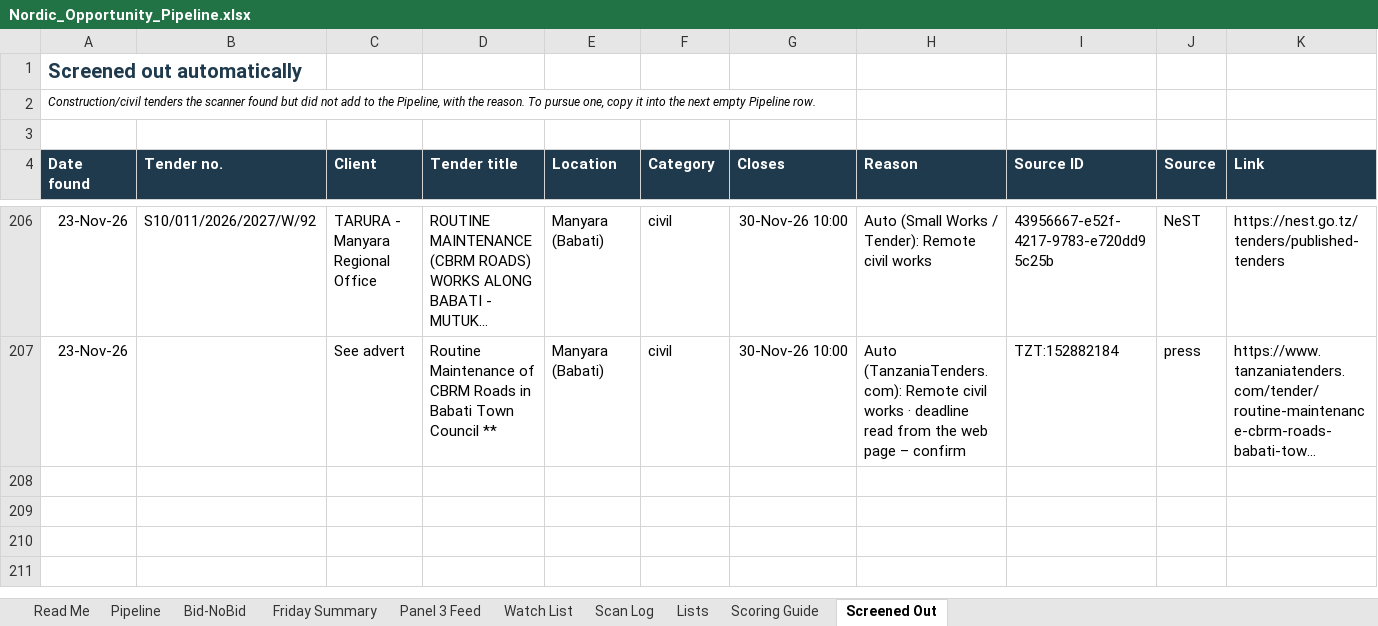
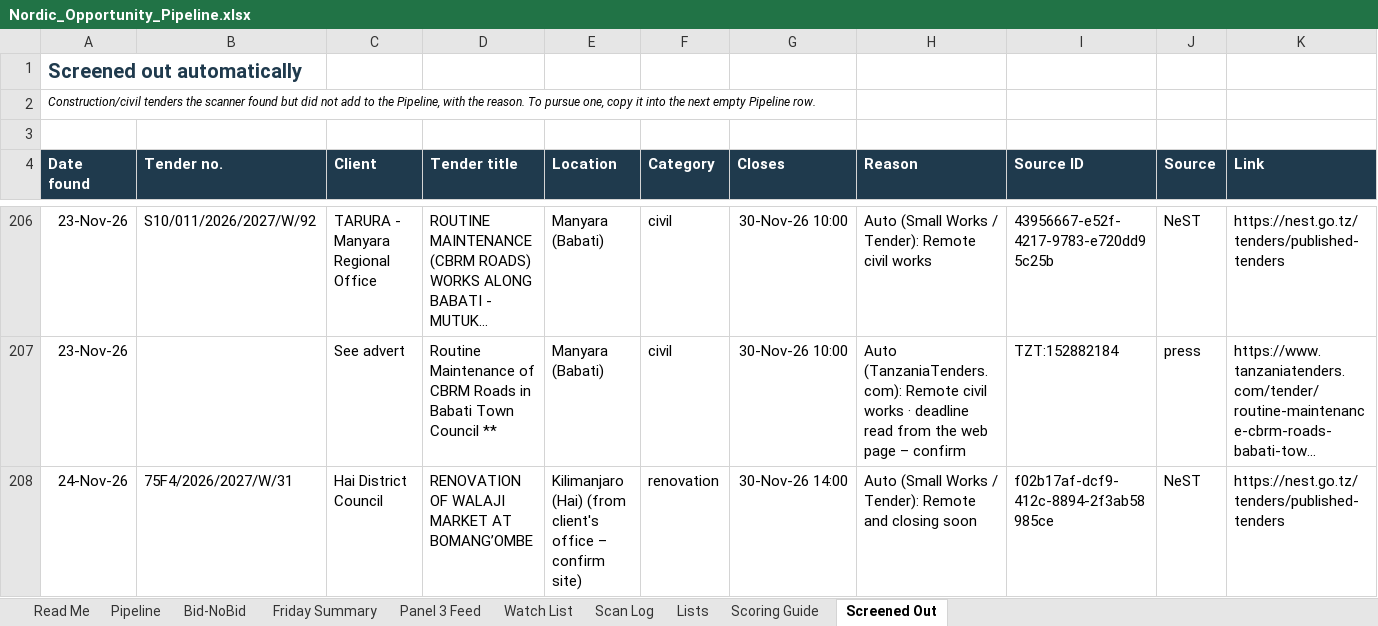
Before and after one commit to frankkashushura/nordic-tender-scanner, an Excel workbook: data/Nordic_Opportunity_Pipeline.xlsx, sheet Screened Out, drawn as a sheet; only a part is shown, gaps mark what is left out; long unchanged cells end in …; values as stored, in another font and other column widths than the file's, no borders; the diff names each change by its address in the sheet, - before the commit and + after, or states it on an @@ line.

```diff
--- a/data/Nordic_Opportunity_Pipeline.xlsx (sheet Screened Out)
+++ b/data/Nordic_Opportunity_Pipeline.xlsx (sheet Screened Out)
+row 208: 24-Nov-26 | 75F4/2026/2027/W/31 | Hai District Council | RENOVATION OF WALAJI MARKET AT BOMANG’OMBE | Kilimanjaro (Hai) (from client's office – confirm site) | renovation | 30-Nov-26 14:00 | Auto (Small Works / Tender): Remote and closing soon | f02b17af-dcf9-412c-8894-2f3ab58985ce | NeST | https://nest.go.tz/tenders/published-tenders
```
Also changed, not shown: sheet Pipeline, sheet Scan Log, sheet Bid-NoBid, 6 other files.
